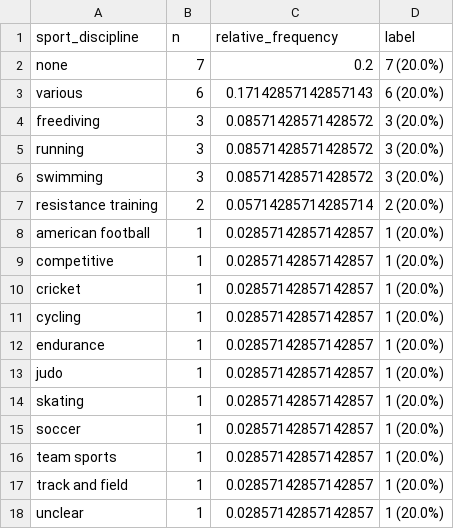
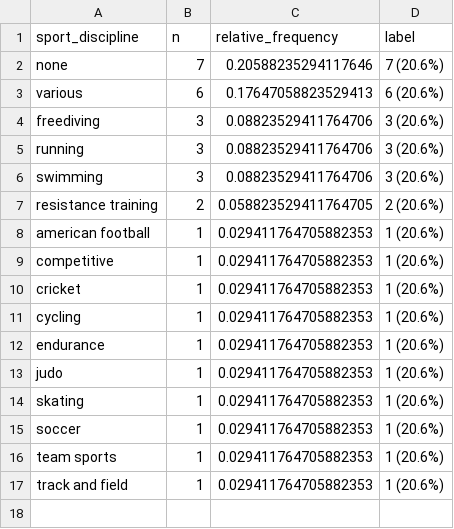
Before and after one commit to MVittu/AIK-SCR, a CSV file: outputs/tables/table1_bibliometric_methodological__sports.csv, drawn as a sheet.

```diff
--- a/outputs/tables/table1_bibliometric_methodological__sports.csv
+++ b/outputs/tables/table1_bibliometric_methodological__sports.csv
@@ -1,18 +1,17 @@
 sport_discipline,n,relative_frequency,label
-none,7,0.2,7 (20.0%)
-various,6,0.17142857142857143,6 (20.0%)
-freediving,3,0.08571428571428572,3 (20.0%)
-running,3,0.08571428571428572,3 (20.0%)
-swimming,3,0.08571428571428572,3 (20.0%)
-resistance training,2,0.05714285714285714,2 (20.0%)
-american football,1,0.02857142857142857,1 (20.0%)
-competitive,1,0.02857142857142857,1 (20.0%)
-cricket,1,0.02857142857142857,1 (20.0%)
-cycling,1,0.02857142857142857,1 (20.0%)
-endurance,1,0.02857142857142857,1 (20.0%)
-judo,1,0.02857142857142857,1 (20.0%)
-skating,1,0.02857142857142857,1 (20.0%)
-soccer,1,0.02857142857142857,1 (20.0%)
-team sports,1,0.02857142857142857,1 (20.0%)
-track and field,1,0.02857142857142857,1 (20.0%)
-unclear,1,0.02857142857142857,1 (20.0%)
+none,7,0.20588235294117646,7 (20.6%)
+various,6,0.17647058823529413,6 (20.6%)
+freediving,3,0.08823529411764706,3 (20.6%)
+running,3,0.08823529411764706,3 (20.6%)
+swimming,3,0.08823529411764706,3 (20.6%)
+resistance training,2,0.058823529411764705,2 (20.6%)
+american football,1,0.029411764705882353,1 (20.6%)
+competitive,1,0.029411764705882353,1 (20.6%)
+cricket,1,0.029411764705882353,1 (20.6%)
+cycling,1,0.029411764705882353,1 (20.6%)
+endurance,1,0.029411764705882353,1 (20.6%)
+judo,1,0.029411764705882353,1 (20.6%)
+skating,1,0.029411764705882353,1 (20.6%)
+soccer,1,0.029411764705882353,1 (20.6%)
+team sports,1,0.029411764705882353,1 (20.6%)
+track and field,1,0.029411764705882353,1 (20.6%)
```
Also changed, not shown: outputs/tables/data_quality_log.csv, outputs/tables/table1_bibliometric_methodological__study_designs.csv, 15 other files.
